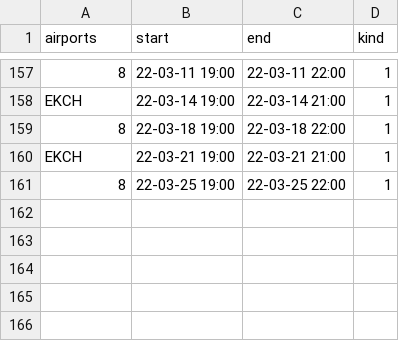
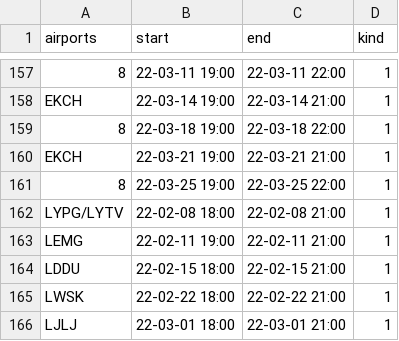
Before and after one commit to MatisseBE/VATSIMeventHISTORY, a CSV file: data.csv, drawn as a sheet; only a part is shown, gaps mark what is left out; the diff names each change by its address in the sheet, - before the commit and + after, or states it on an @@ line.

Commit message:
committing files

```diff
--- a/data.csv
+++ b/data.csv
+row 162: LYPG/LYTV | 22-02-08 18:00 | 22-02-08 21:00 | 1
+row 163: LEMG | 22-02-11 19:00 | 22-02-11 21:00 | 1
+row 164: LDDU | 22-02-15 18:00 | 22-02-15 21:00 | 1
+row 165: LWSK | 22-02-22 18:00 | 22-02-22 21:00 | 1
+row 166: LJLJ | 22-03-01 18:00 | 22-03-01 21:00 | 1
```
